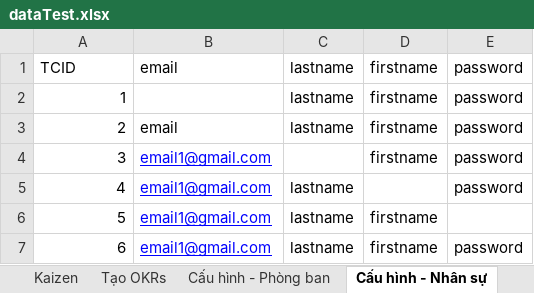
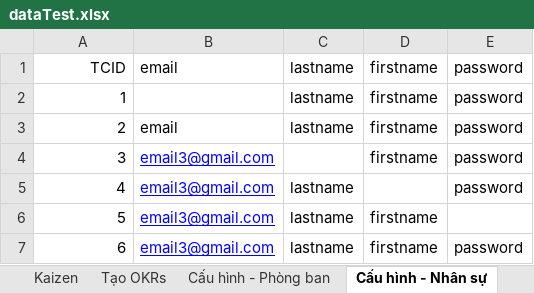
Before and after one commit to dantruongoud/conando.tester.workdo_2.0, an Excel workbook: bin/resources/dataTest.xlsx, sheet Cấu hình - Nhân sự, drawn as a sheet; values as stored, in another font and other column widths than the file's, no borders; the diff names each change by its address in the sheet, - before the commit and + after, or states it on an @@ line.

```diff
--- a/bin/resources/dataTest.xlsx (sheet Cấu hình - Nhân sự)
+++ b/bin/resources/dataTest.xlsx (sheet Cấu hình - Nhân sự)
-A1 alignment: left
+A1 alignment: right
-B4:B7: email1@gmail.com
+B4:B7: email3@gmail.com
```
Also changed, not shown: sheet Tạo khoá học, sheet Sửa bài trắc nghiệm, sheet Bài thi trắc nghiệm, sheet Tạo OKRs, sheet Works, sheet Kaizen, 5 more sheets, src/resources/dataTest.xlsx, 4 other files.
